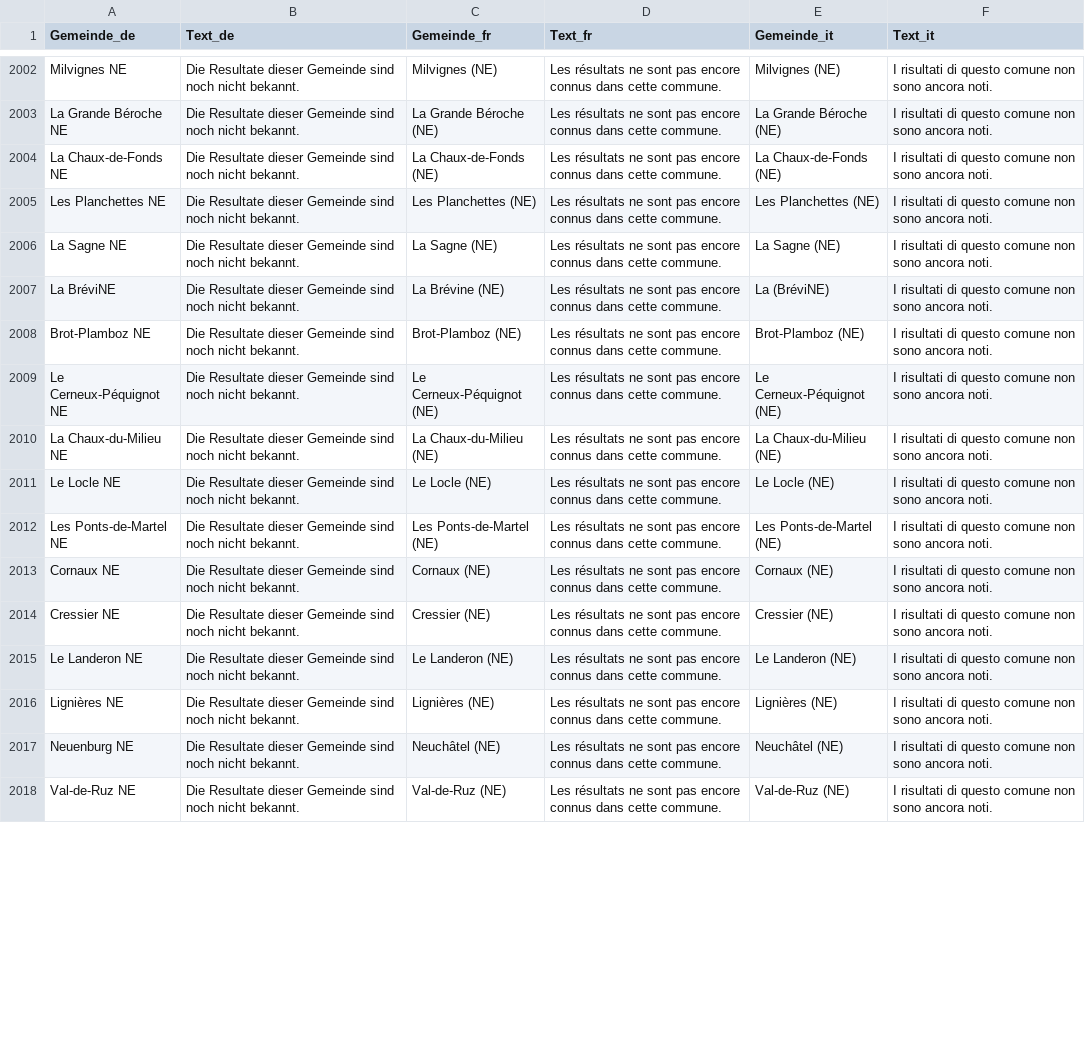
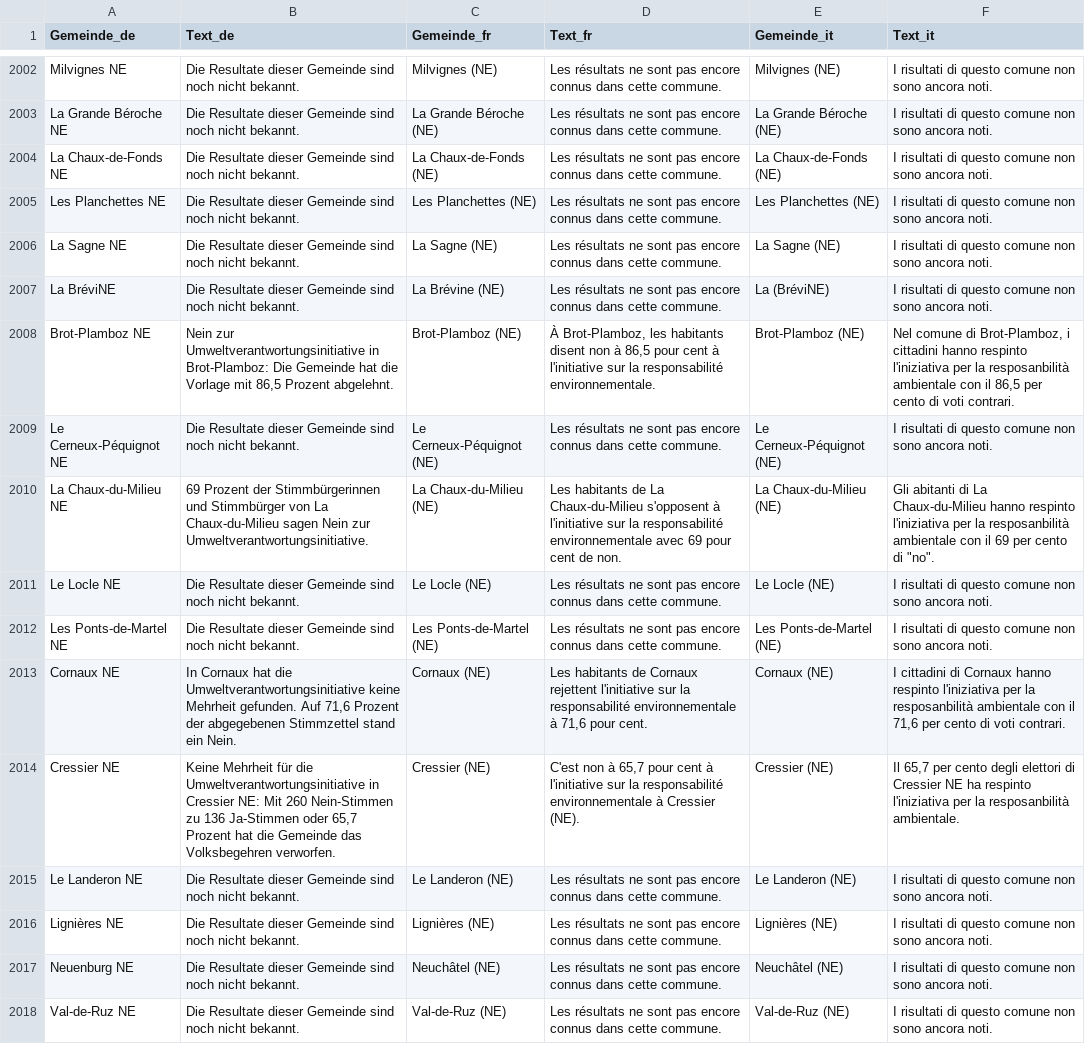
Before and after one commit to awp-finanznachrichten/lena_februar2025, a CSV file: Output_Switzerland/CH_Umweltverantwortung_all_texts.csv, drawn as a sheet; only a part is shown, gaps mark what is left out; the diff covers the shown part only.

```diff
--- a/Output_Switzerland/CH_Umweltverantwortung_all_texts.csv
+++ b/Output_Switzerland/CH_Umweltverantwortung_all_texts.csv
@@ -2007,9 +2007,9 @@
 "La BréviNE","Die Resultate dieser Gemeinde sind noch nicht bekannt.","La Brévine (NE)","Les résultats ne sont pas encore connus dans cette commune.","La (BréviNE)","I risultati di questo comune non sono ancora noti."
-"Brot-Plamboz NE","Die Resultate dieser Gemeinde sind noch nicht bekannt.","Brot-Plamboz (NE)","Les résultats ne sont pas encore connus dans cette commune.","Brot-Plamboz (NE)","I risultati di questo comune non sono ancora noti."
+"Brot-Plamboz NE","Nein zur Umweltverantwortungsinitiative in Brot-Plamboz: Die Gemeinde hat die Vorlage mit 86,5 Prozent abgelehnt.","Brot-Plamboz (NE)","À Brot-Plamboz, les habitants disent non à 86,5 pour cent à l'initiative sur la responsabilité environnementale.","Brot-Plamboz (NE)","Nel comune di Brot-Plamboz, i cittadini hanno respinto l'iniziativa per la resposanbilità ambientale con il 86,5 per cento di voti contrari."
 "Le Cerneux-Péquignot NE","Die Resultate dieser Gemeinde sind noch nicht bekannt.","Le Cerneux-Péquignot (NE)","Les résultats ne sont pas encore connus dans cette commune.","Le Cerneux-Péquignot (NE)","I risultati di questo comune non sono ancora noti."
-"La Chaux-du-Milieu NE","Die Resultate dieser Gemeinde sind noch nicht bekannt.","La Chaux-du-Milieu (NE)","Les résultats ne sont pas encore connus dans cette commune.","La Chaux-du-Milieu (NE)","I risultati di questo comune non sono ancora noti."
+"La Chaux-du-Milieu NE","69 Prozent der Stimmbürgerinnen und Stimmbürger von La Chaux-du-Milieu sagen Nein zur Umweltverantwortungsinitiative.","La Chaux-du-Milieu (NE)","Les habitants de La Chaux-du-Milieu s'opposent à l'initiative sur la responsabilité environnementale avec 69 pour cent de non.","La Chaux-du-Milieu (NE)","Gli abitanti di La Chaux-du-Milieu hanno respinto l'iniziativa per la resposanbilità ambientale con il 69 per cento di ""no""."
 "Le Locle NE","Die Resultate dieser Gemeinde sind noch nicht bekannt.","Le Locle (NE)","Les résultats ne sont pas encore connus dans cette commune.","Le Locle (NE)","I risultati di questo comune non sono ancora noti."
 "Les Ponts-de-Martel NE","Die Resultate dieser Gemeinde sind noch nicht bekannt.","Les Ponts-de-Martel (NE)","Les résultats ne sont pas encore connus dans cette commune.","Les Ponts-de-Martel (NE)","I risultati di questo comune non sono ancora noti."
-"Cornaux NE","Die Resultate dieser Gemeinde sind noch nicht bekannt.","Cornaux (NE)","Les résultats ne sont pas encore connus dans cette commune.","Cornaux (NE)","I risultati di questo comune non sono ancora noti."
-"Cressier NE","Die Resultate dieser Gemeinde sind noch nicht bekannt.","Cressier (NE)","Les résultats ne sont pas encore connus dans cette commune.","Cressier (NE)","I risultati di questo comune non sono ancora noti."
+"Cornaux NE","In Cornaux hat die Umweltverantwortungsinitiative keine Mehrheit gefunden. Auf 71,6 Prozent der abgegebenen Stimmzettel stand ein Nein.","Cornaux (NE)","Les habitants de Cornaux rejettent l'initiative sur la responsabilité environnementale à 71,6 pour cent.","Cornaux (NE)","I cittadini di Cornaux hanno respinto l'iniziativa per la resposanbilità ambientale con il 71,6 per cento di voti contrari."
+"Cressier NE","Keine Mehrheit für die Umweltverantwortungsinitiative in Cressier NE: Mit 260 Nein-Stimmen zu 136 Ja-Stimmen oder 65,7 Prozent hat die Gemeinde das Volksbegehren verworfen.","Cressier (NE)","C'est non à 65,7 pour cent à l'initiative sur la responsabilité environnementale à Cressier (NE).","Cressier (NE)","Il 65,7 per cento degli elettori di Cressier NE ha respinto l'iniziativa per la resposanbilità ambientale."
 "Le Landeron NE","Die Resultate dieser Gemeinde sind noch nicht bekannt.","Le Landeron (NE)","Les résultats ne sont pas encore connus dans cette commune.","Le Landeron (NE)","I risultati di questo comune non sono ancora noti."
```
Also changed, not shown: 42 edited cells elsewhere in this file, Output_Cantons/TI_CH_Umweltverantwortung_dw_it.csv, Output_Switzerland/CH_Umweltverantwortung_all_data.csv, 7 other files.
